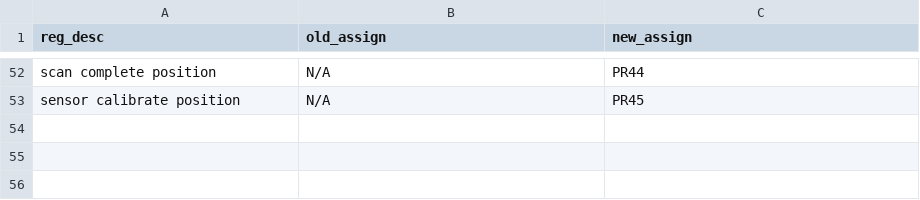
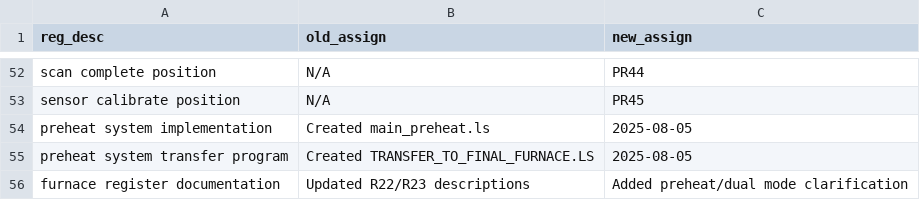
Before and after one commit to ttatum742/USA-Forge-Cell, a CSV file: registers_io/claude_changes.csv, drawn as a sheet; only a part is shown, gaps mark what is left out.

Commit message:
Implement preheat system and transfer logic for furnaces
Updated MAIN_preheat.LS to add logic for preheat/final temperature operation, including prioritization of part transfer and furnace loading. Added TRANSFER_TO_FINAL_FURNACE.LS program to handle moving parts from the preheat to the final furnace. Updated register documentation and descriptions in claude_changes.csv and numregs.csv to clarify furnace roles and states for preheat/dual modes.

```diff
--- a/registers_io/claude_changes.csv
+++ b/registers_io/claude_changes.csv
@@ -53 +53,4 @@ scan complete position,N/A,PR44
 sensor calibrate position,N/A,PR45
+preheat system implementation,Created main_preheat.ls,2025-08-05
+preheat system transfer program,Created TRANSFER_TO_FINAL_FURNACE.LS,2025-08-05
+furnace register documentation,Updated R22/R23 descriptions,Added preheat/dual mode clarification
```
Also changed, not shown: registers_io/numregs.csv, 2 other files.
